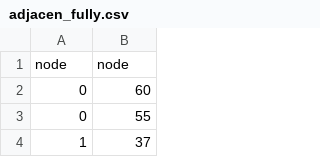
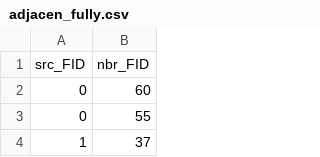
Before and after one commit to zouguojian/Traffic-flow-prediction, a CSV file: MT-STNet/data/adjacen_fully.csv, drawn as a sheet; only a part is shown.

```diff
--- a/MT-STNet/data/adjacen_fully.csv
+++ b/MT-STNet/data/adjacen_fully.csv
@@ -1,2 +1,2 @@
-node,node
+src_FID,nbr_FID
 0,60
```
Also changed, not shown: MT-STNet/data/adjacent_direction.csv, 8 other files.
